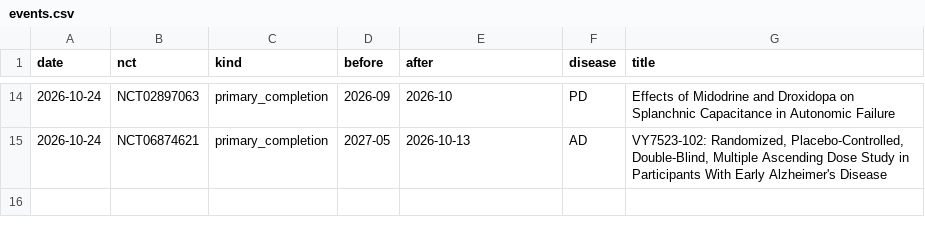
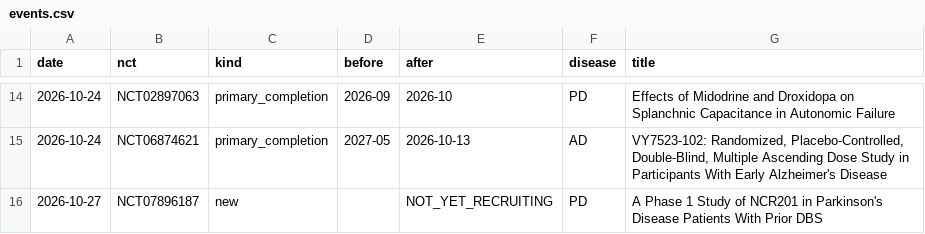
Before and after one commit to rddtrace-lab/neurotrials, a CSV file: data/events.csv, drawn as a sheet; only a part is shown, gaps mark what is left out.

```diff
--- a/data/events.csv
+++ b/data/events.csv
@@ -15 +15,2 @@ date,nct,kind,before,after,disease,title
 2026-10-24,NCT06874621,primary_completion,2027-05,2026-10-13,AD,"VY7523-102: Randomized, Placebo-Controlled, Double-Blind, Multiple Ascending Dose Study in Participants With Early Alzheimer's Disease"
+2026-10-27,NCT07896187,new,,NOT_YET_RECRUITING,PD,A Phase 1 Study of NCR201 in Parkinson's Disease Patients With Prior DBS
```
Also changed, not shown: data/cart/trials_latest.csv, data/trials_latest.csv, 2 other files.
